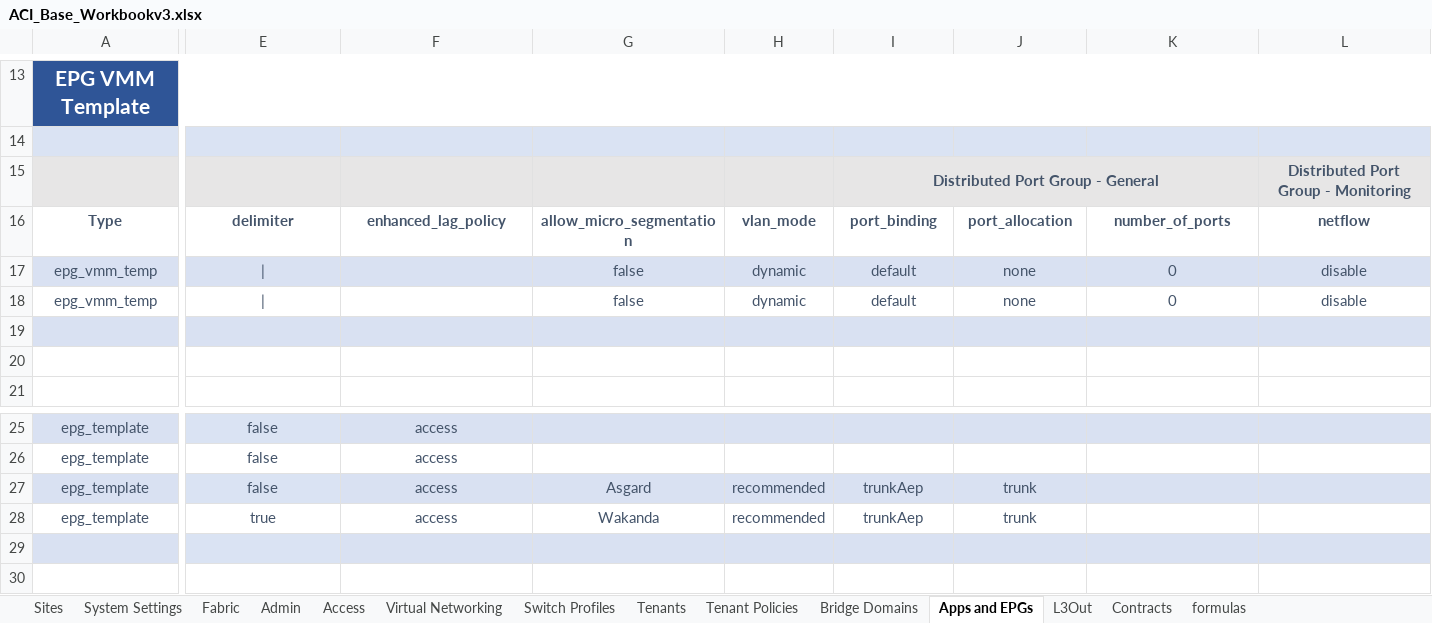
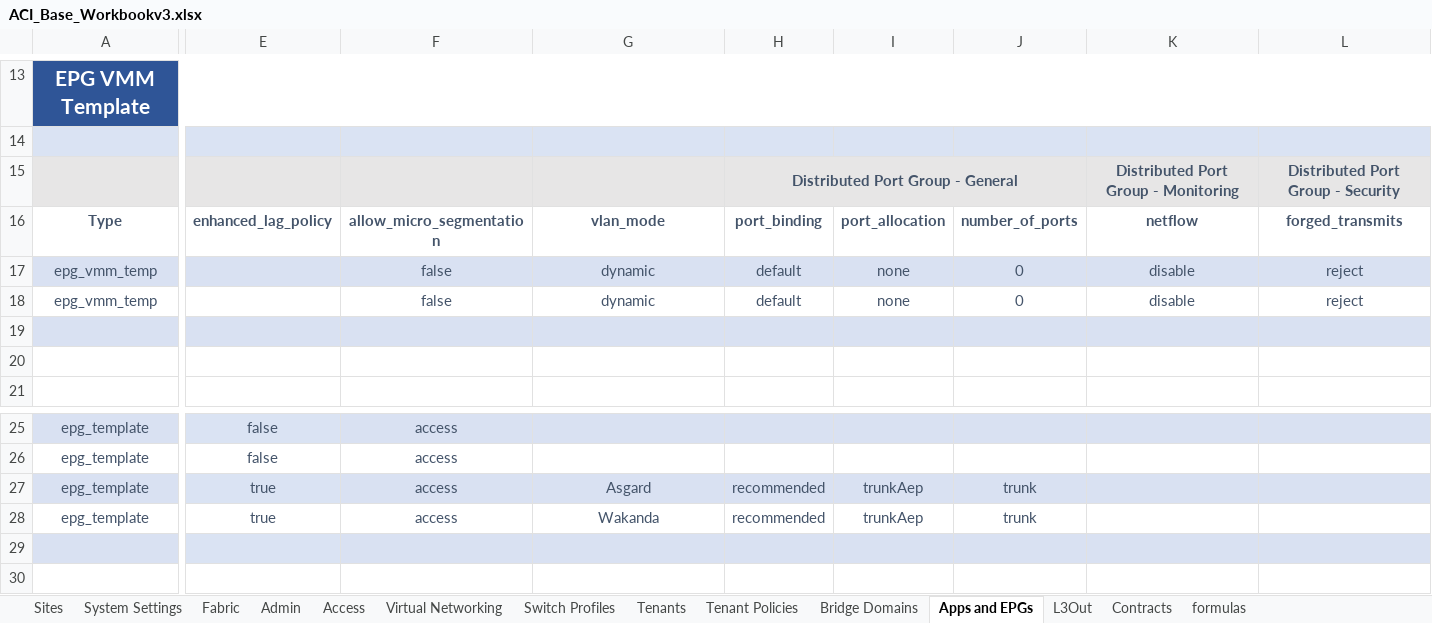
Before and after one commit to scotttyso/iac-easy-aci, an Excel workbook: ACI_Base_Workbookv3.xlsx, sheet Apps and EPGs, drawn as a sheet; only a part is shown, gaps mark what is left out; values as stored, in another font and other column widths than the file's, no borders; removed rows and columns are numbered as before the commit, all else as after; rows hold the shown columns only; the diff covers the shown part only; the diff names each change by its address in the sheet, - before the commit and + after, or states it on an @@ line.

```diff
--- a/ACI_Base_Workbookv3.xlsx (sheet Apps and EPGs)
+++ b/ACI_Base_Workbookv3.xlsx (sheet Apps and EPGs)
-row 15:  |  |  |  |  | Distributed Port Group - General |  |  | Distributed Port Group - Monitoring
+row 15:  |  |  |  | Distributed Port Group - General |  |  | Distributed Port Group - Monitoring | Distributed Port Group - Security
-E16: delimiter
+E16: enhanced_lag_policy
-F16: enhanced_lag_policy
+F16: allow_micro_segmentation
-G16: allow_micro_segmentation
+G16: vlan_mode
-H16: vlan_mode
+H16: port_binding
-I16: port_binding
+I16: port_allocation
-J16: port_allocation
+J16: number_of_ports
-K16: number_of_ports
+K16: netflow
-L16: netflow
+L16: forged_transmits
-E17:E18: |
+E17:E18: (empty)
-F17:F18: (empty)
+F17:F18: false
-G17:G18: false
+G17:G18: dynamic
-H17:H18: dynamic
+H17:H18: default
-I17:I18: default
+I17:I18: none
-J17:J18: none
+J17:J18: 0
-K17:K18: 0
+K17:K18: disable
-L17:L18: disable
+L17:L18: reject
-E27: false
+E27: true
```
Also changed, not shown: 8 edited cells elsewhere in this sheet, sheet Virtual Networking, sheet Tenants, sheet L3Out, Asgard_interface_selectors.xlsx, Wakanda_interface_selectors.xlsx, 5 other files.
